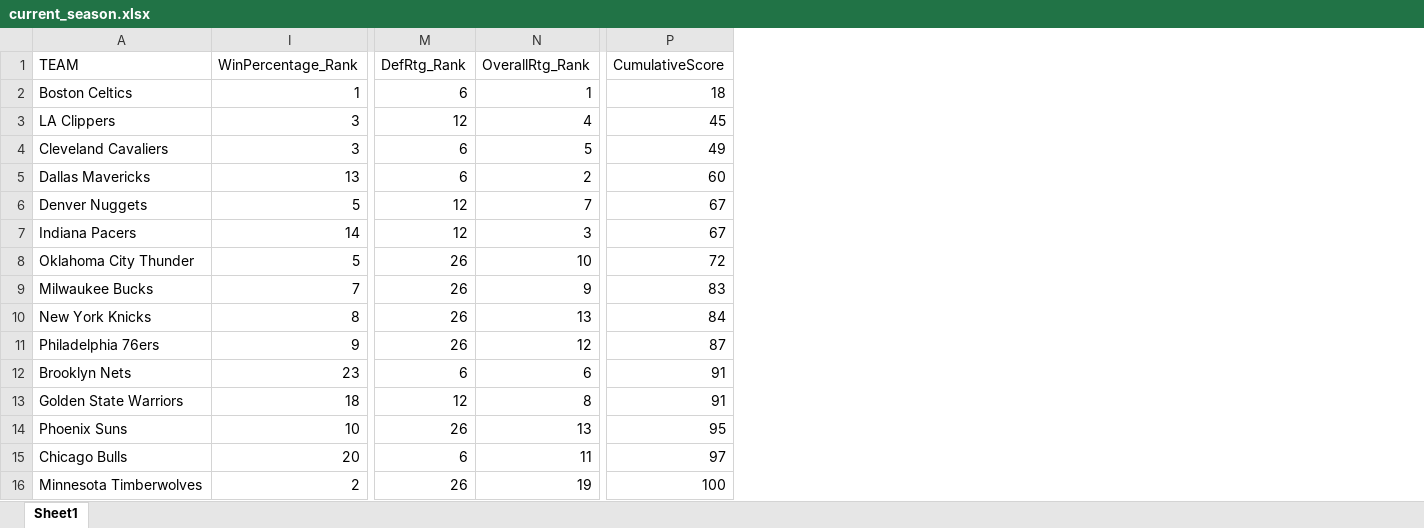
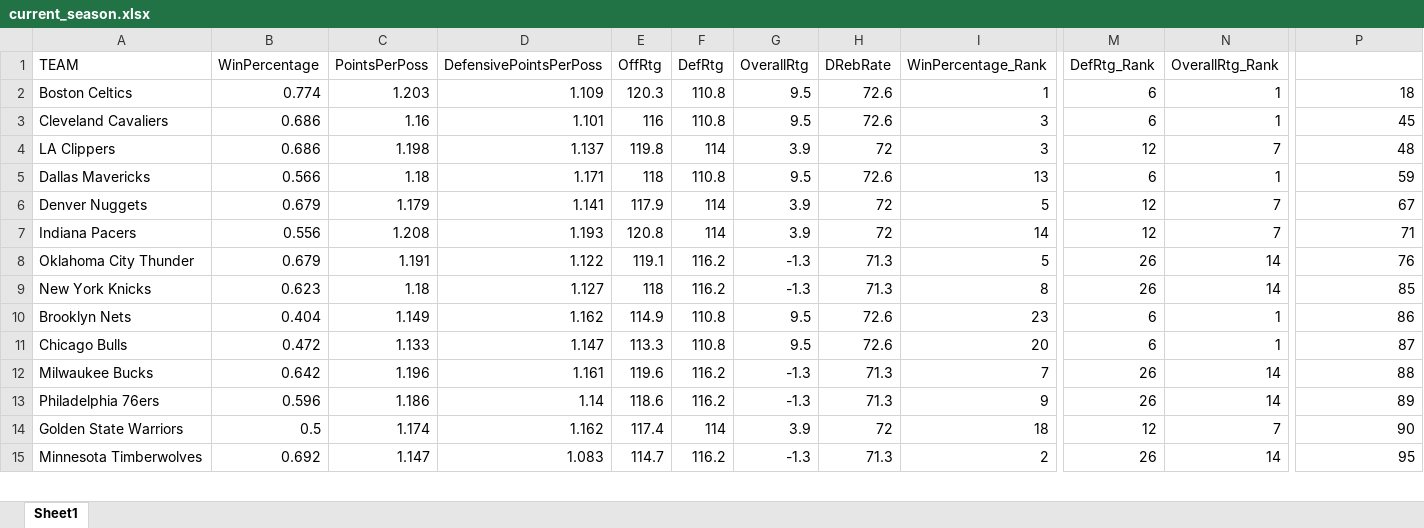
Before and after one commit to brutus-the-homeschooler/GRADTDA5402Project01, an Excel workbook: current_season.xlsx, sheet Sheet1, drawn as a sheet; only a part is shown, gaps mark what is left out; values as stored, in another font and other column widths than the file's, no cell formats; charts and pictures not drawn; removed rows and columns are numbered as before the commit, all else as after; rows hold the shown columns only; the diff covers the shown part only; the diff names each change by its address in the sheet, - before the commit and + after, or states it on an @@ line.

Commit message:
Add files via upload

```diff
--- a/current_season.xlsx (sheet Sheet1)
+++ b/current_season.xlsx (sheet Sheet1)
@@ column B (WinPercentage) unhidden, rows 2-3: 0.774 | 0.686; rows 5-11: 0.566 | 0.679 | 0.556 | 0.679 | 0.623 | 0.404 | 0.472; row 15: 0.692 @@
@@ column C (PointsPerPoss) unhidden, rows 2-3: 1.203 | 1.16; rows 5-11: 1.18 | 1.179 | 1.208 | 1.191 | 1.18 | 1.149 | 1.133; row 15: 1.147 @@
@@ column D (DefensivePointsPerPoss) unhidden, rows 2-3: 1.109 | 1.101; rows 5-11: 1.171 | 1.141 | 1.193 | 1.122 | 1.127 | 1.162 | 1.147; row 15: 1.083 @@
@@ column E (OffRtg) unhidden, rows 2-3: 120.3 | 116; rows 5-11: 118 | 117.9 | 120.8 | 119.1 | 118 | 114.9 | 113.3; row 15: 114.7 @@
@@ column F (DefRtg) unhidden, rows 2-3: 110.8 | 110.8; rows 5-11: 110.8 | 114 | 114 | 116.2 | 116.2 | 110.8 | 110.8; row 15: 116.2 @@
@@ column G (OverallRtg) unhidden, rows 2-3: 9.5 | 9.5; rows 5-11: 9.5 | 3.9 | 3.9 | -1.3 | -1.3 | 9.5 | 9.5; row 15: -1.3 @@
@@ column H (DRebRate) unhidden, rows 2-3: 72.6 | 72.6; rows 5-11: 72.6 | 72 | 72 | 71.3 | 71.3 | 72.6 | 72.6; row 15: 71.3 @@
-P1: CumulativeScore
+P1: (empty)
-row 3: LA Clippers | 3 | 12 | 4 | 45
-N3 (OverallRtg_Rank): 5
+N3 (OverallRtg_Rank): 1
-P3: 49
+P3: 45
+row 4: LA Clippers | 0.686 | 1.198 | 1.137 | 119.8 | 114 | 3.9 | 72 | 3 | 12 | 7 | 48
-N5 (OverallRtg_Rank): 2
+N5 (OverallRtg_Rank): 1
-P5: 60
+P5: 59
-N7 (OverallRtg_Rank): 3
+N7 (OverallRtg_Rank): 7
-P7: 67
+P7: 71
-N8 (OverallRtg_Rank): 10
+N8 (OverallRtg_Rank): 14
-P8: 72
+P8: 76
-row 9: Milwaukee Bucks | 7 | 26 | 9 | 83
-N9 (OverallRtg_Rank): 13
+N9 (OverallRtg_Rank): 14
-P9: 84
+P9: 85
-row 11: Philadelphia 76ers | 9 | 26 | 12 | 87
-N10 (OverallRtg_Rank): 6
+N10 (OverallRtg_Rank): 1
-P10: 91
+P10: 86
-row 13: Golden State Warriors | 18 | 12 | 8 | 91
-row 14: Phoenix Suns | 10 | 26 | 13 | 95
-N11 (OverallRtg_Rank): 11
+N11 (OverallRtg_Rank): 1
-P11: 97
+P11: 87
+row 12: Milwaukee Bucks | 0.642 | 1.196 | 1.161 | 119.6 | 116.2 | -1.3 | 71.3 | 7 | 26 | 14 | 88
+row 13: Philadelphia 76ers | 0.596 | 1.186 | 1.14 | 118.6 | 116.2 | -1.3 | 71.3 | 9 | 26 | 14 | 89
+row 14: Golden State Warriors | 0.5 | 1.174 | 1.162 | 117.4 | 114 | 3.9 | 72 | 18 | 12 | 7 | 90
-N15 (OverallRtg_Rank): 19
+N15 (OverallRtg_Rank): 14
-P15: 100
+P15: 95
```
Also changed, not shown: 6 added rows, 5 removed rows and 20 edited cells elsewhere in this sheet, cell formats, hidden cells, charts or pictures.
